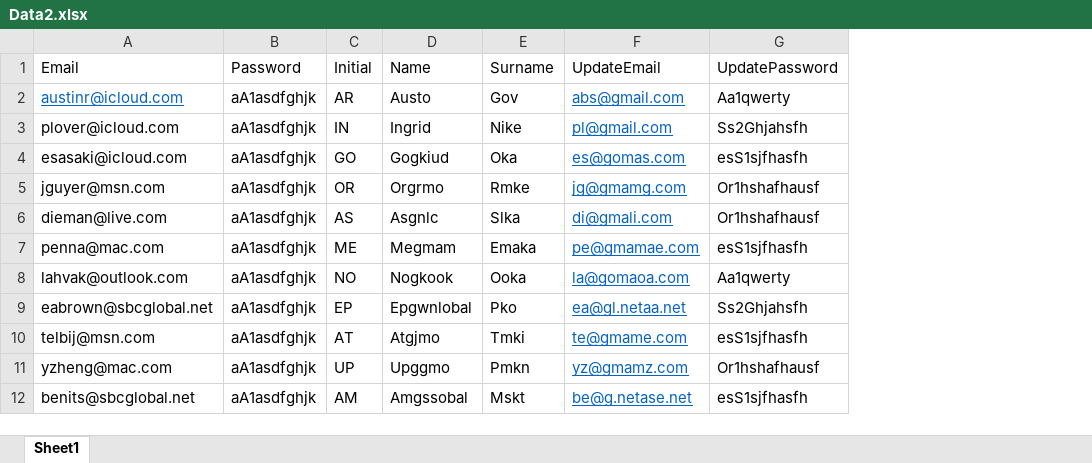
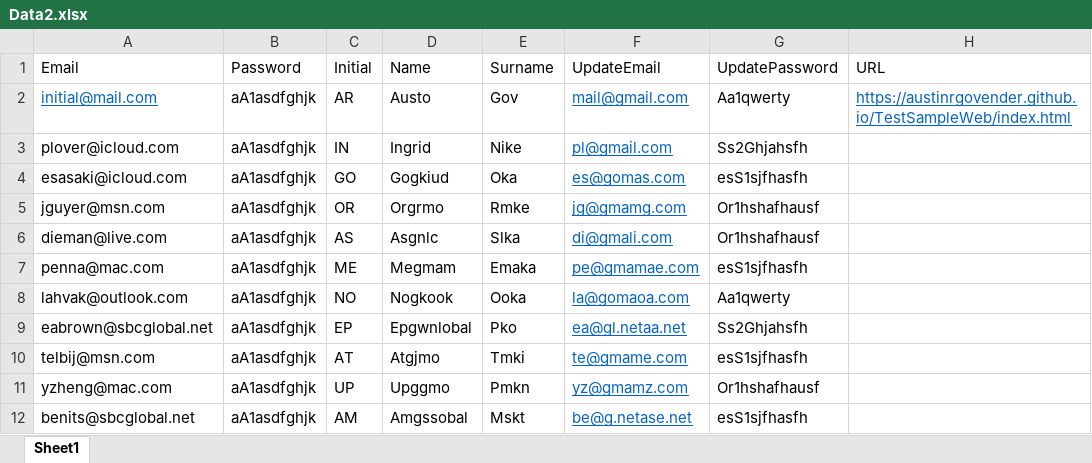
Before and after one commit to AustinRGovender/FinalAutomationSolution, an Excel workbook: NUnitLiteRunnerTest/DataSources/Data2.xlsx, sheet Sheet1, drawn as a sheet; values as stored, in another font and other column widths than the file's, no borders; the diff names each change by its address in the sheet, - before the commit and + after, or states it on an @@ line.

```diff
--- a/NUnitLiteRunnerTest/DataSources/Data2.xlsx (sheet Sheet1)
+++ b/NUnitLiteRunnerTest/DataSources/Data2.xlsx (sheet Sheet1)
+column H (URL), row 2: https://austinrgovender.github.io/TestSampleWeb/index.html
-A2 (Email): austinr@icloud.com
+A2 (Email): initial@mail.com
-F2 (UpdateEmail): abs@gmail.com
+F2 (UpdateEmail): mail@gmail.com
```
Also changed, not shown: NUnitLiteRunnerTest/DataSources/Data.xlsx, 11 other files.
